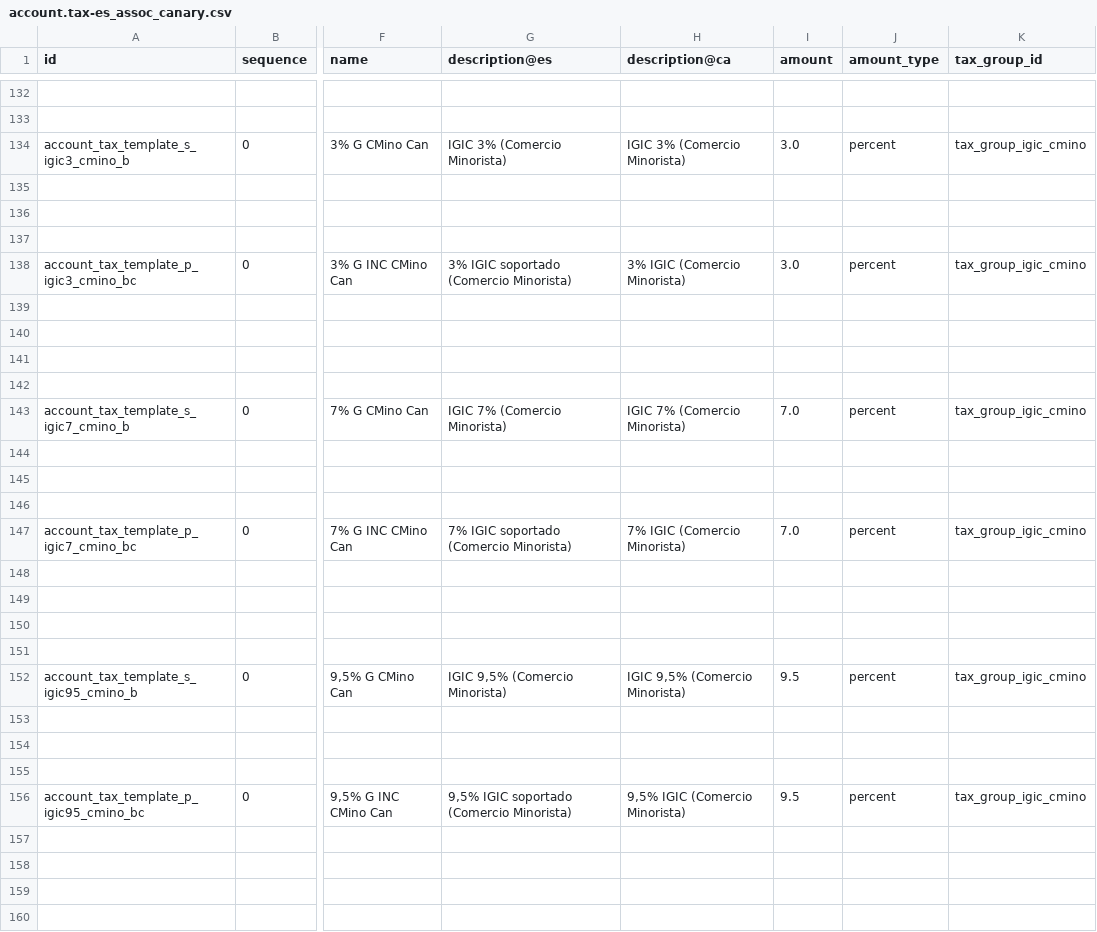
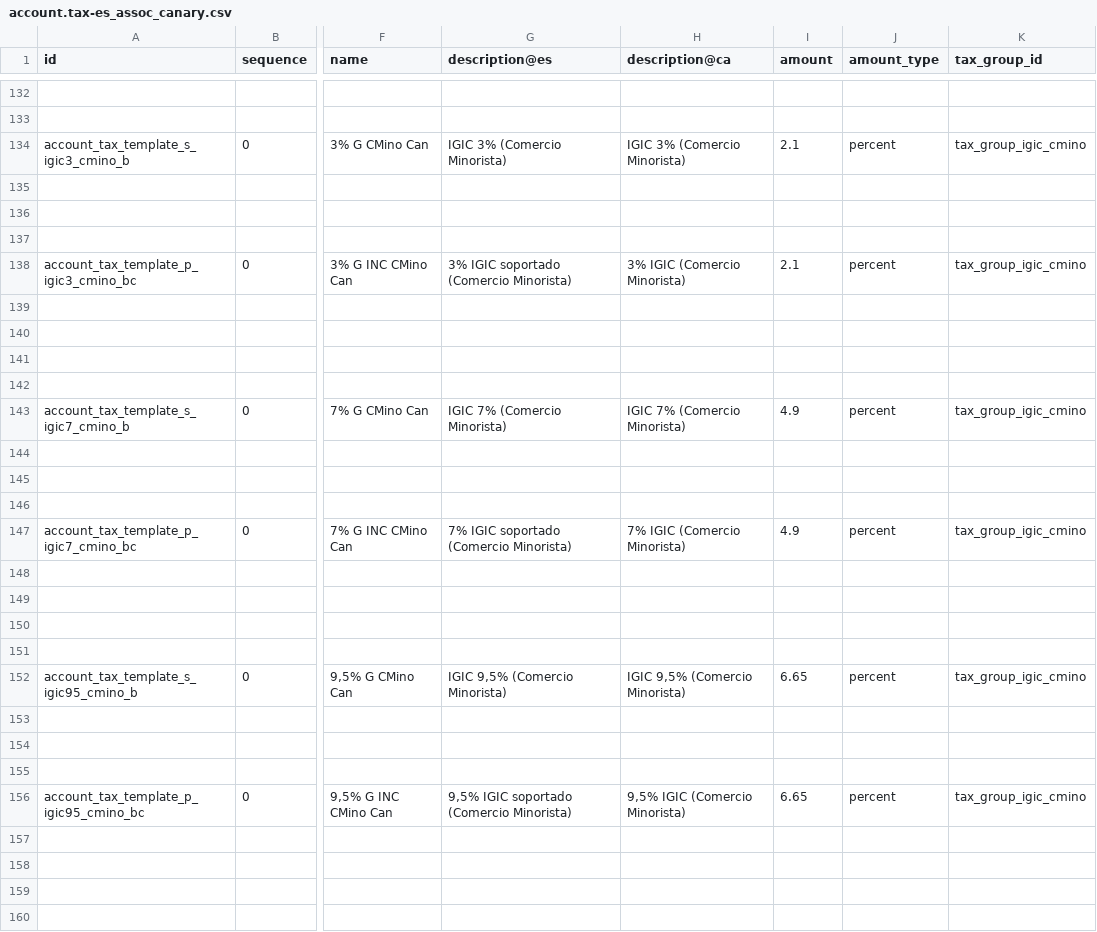
Before and after one commit to OCA/l10n-spain, a CSV file: l10n_es_igic/data/template/account.tax-es_assoc_canary.csv, drawn as a sheet; only a part is shown, gaps mark what is left out; the diff covers the shown part only; the diff names each change by its address in the sheet, - before the commit and + after, or states it on an @@ line.

Commit message:
[FIX] l10n_es_igic: Corregidos impuestos Comercio Minorista

```diff
--- a/l10n_es_igic/data/template/account.tax-es_assoc_canary.csv
+++ b/l10n_es_igic/data/template/account.tax-es_assoc_canary.csv
-I134 (amount): 3.0
+I134 (amount): 2.1
-I138 (amount): 3.0
+I138 (amount): 2.1
-I143 (amount): 7.0
+I143 (amount): 4.9
-I147 (amount): 7.0
+I147 (amount): 4.9
-I152 (amount): 9.5
+I152 (amount): 6.65
-I156 (amount): 9.5
+I156 (amount): 6.65
```
Also changed, not shown: 4 edited cells elsewhere in this file, l10n_es_igic/data/template/account.tax-es_full_canary.csv, l10n_es_igic/data/template/account.tax-es_pymes_canary.csv.
